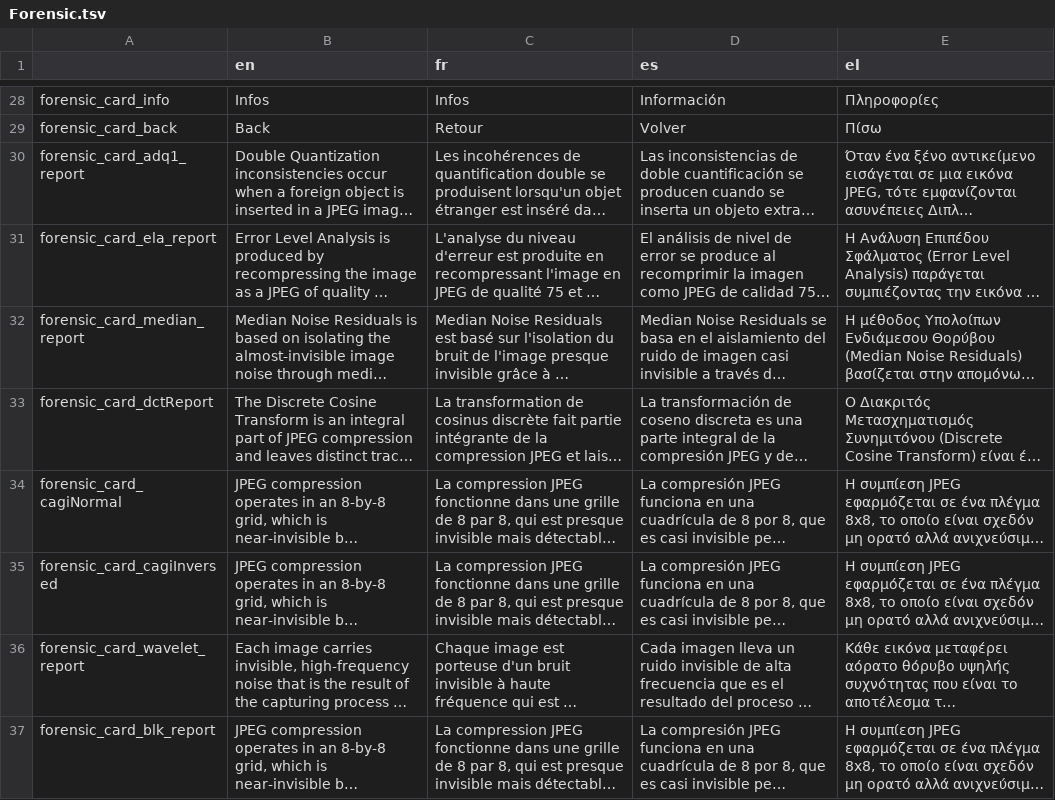
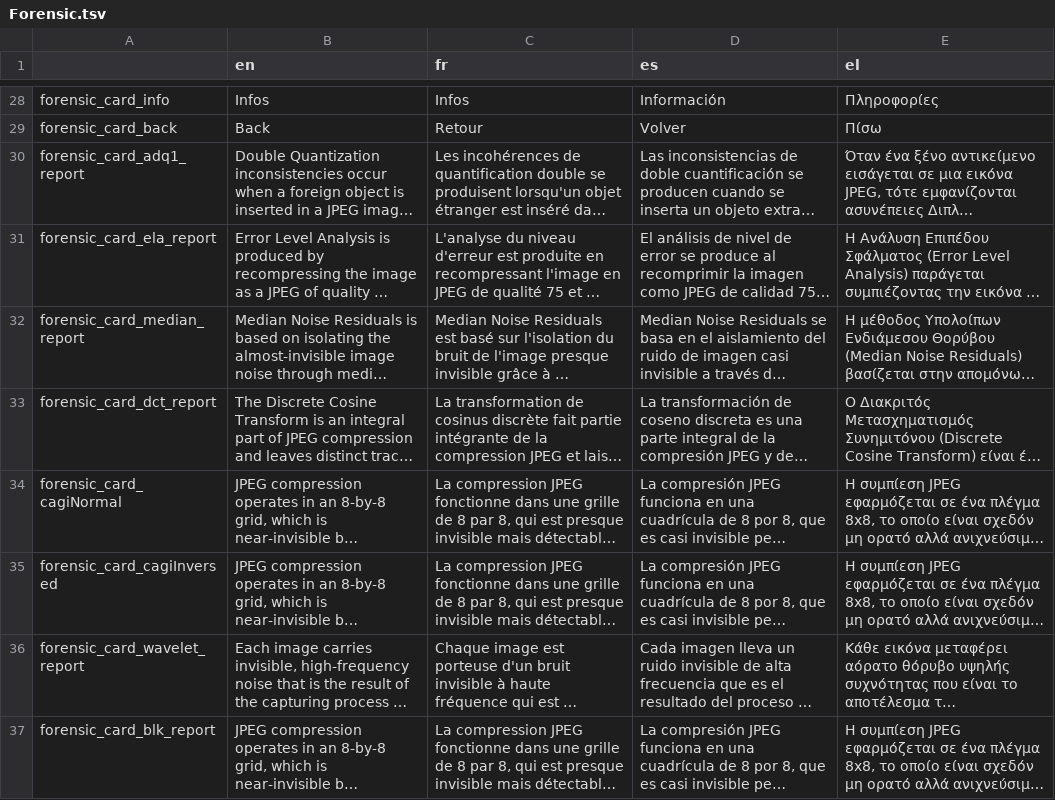
Before and after one commit to Xelgen/InVID-Translations, a TSV file: components/NavItems/tools/Forensic.tsv, drawn as a sheet; only a part is shown, gaps mark what is left out; long unchanged cells end in …; the diff names each change by its address in the sheet, - before the commit and + after, or states it on an @@ line.

Commit message:
Update Forensic.tsv

```diff
--- a/components/NavItems/tools/Forensic.tsv
+++ b/components/NavItems/tools/Forensic.tsv
-A33: forensic_card_dctReport
+A33: forensic_card_dct_report
```
